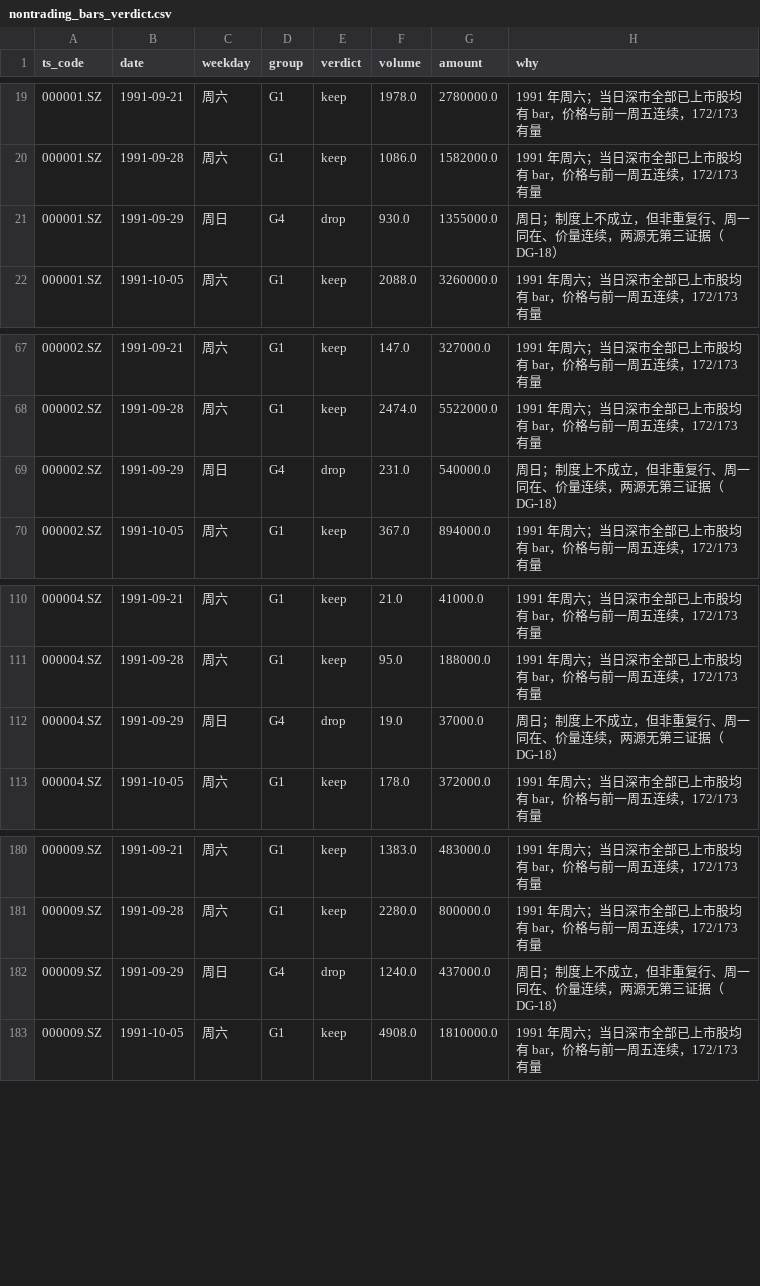
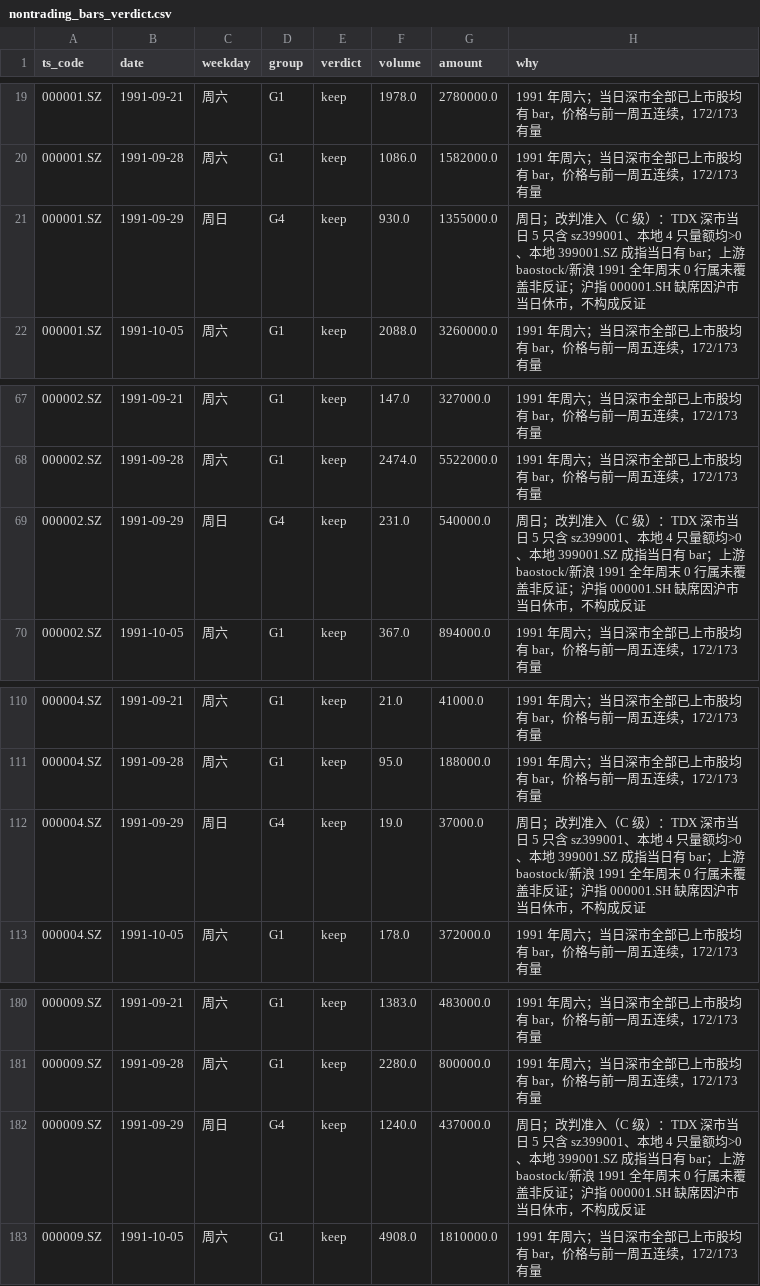
Before and after one commit to th19xcf/python-quant, a CSV file: docs/evidence/g112_nontrading_bars/nontrading_bars_verdict.csv, drawn as a sheet; only a part is shown, gaps mark what is left out.

Commit message:
chore(backup): 2026-11-13，同步 G-128 口径修正与 1991-09-29 改判准入 chore(backup): docs/数据缺口登记_正式表_2026-11-12.md G-128 行改口径标签并新增 §7 第 32 条（32 行 = 指数并集外 bar，非周末全集；周末 bar 220 行/16 只/63 日期） chore(backup): docs/evidence/g112_nontrading_bars/nontrading_bars_verdict.csv 1991-09-29 四行 drop→keep（C 级），keep 175→179 / drop 45→41 chore(backup): _backup/docs 快照两份（改前 md 576EDB71…8248B5、csv 7FA57C38…607C4）

```diff
--- a/docs/evidence/g112_nontrading_bars/nontrading_bars_verdict.csv
+++ b/docs/evidence/g112_nontrading_bars/nontrading_bars_verdict.csv
@@ -20,3 +20,3 @@ ts_code,date,weekday,group,verdict,volume,amount,why
 000001.SZ,1991-09-28,周六,G1,keep,1086.0,1582000.0,1991 年周六；当日深市全部已上市股均有 bar，价格与前一周五连续，172/173 有量
-000001.SZ,1991-09-29,周日,G4,drop,930.0,1355000.0,周日；制度上不成立，但非重复行、周一同在、价量连续，两源无第三证据（DG-18）
+000001.SZ,1991-09-29,周日,G4,keep,930.0,1355000.0,周日；改判准入（C 级）：TDX 深市当日 5 只含 sz399001、本地 4 只量额均>0、本地 399001.SZ 成指当日有 bar；上游 baostock/新浪 1991 全年周末 0 行属未覆盖非反证；沪指 000001.SH 缺席因沪市当日休市，不构成反证
 000001.SZ,1991-10-05,周六,G1,keep,2088.0,3260000.0,1991 年周六；当日深市全部已上市股均有 bar，价格与前一周五连续，172/173 有量
@@ -68,3 +68,3 @@ ts_code,date,weekday,group,verdict,volume,amount,why
 000002.SZ,1991-09-28,周六,G1,keep,2474.0,5522000.0,1991 年周六；当日深市全部已上市股均有 bar，价格与前一周五连续，172/173 有量
-000002.SZ,1991-09-29,周日,G4,drop,231.0,540000.0,周日；制度上不成立，但非重复行、周一同在、价量连续，两源无第三证据（DG-18）
+000002.SZ,1991-09-29,周日,G4,keep,231.0,540000.0,周日；改判准入（C 级）：TDX 深市当日 5 只含 sz399001、本地 4 只量额均>0、本地 399001.SZ 成指当日有 bar；上游 baostock/新浪 1991 全年周末 0 行属未覆盖非反证；沪指 000001.SH 缺席因沪市当日休市，不构成反证
 000002.SZ,1991-10-05,周六,G1,keep,367.0,894000.0,1991 年周六；当日深市全部已上市股均有 bar，价格与前一周五连续，172/173 有量
@@ -111,3 +111,3 @@ ts_code,date,weekday,group,verdict,volume,amount,why
 000004.SZ,1991-09-28,周六,G1,keep,95.0,188000.0,1991 年周六；当日深市全部已上市股均有 bar，价格与前一周五连续，172/173 有量
-000004.SZ,1991-09-29,周日,G4,drop,19.0,37000.0,周日；制度上不成立，但非重复行、周一同在、价量连续，两源无第三证据（DG-18）
+000004.SZ,1991-09-29,周日,G4,keep,19.0,37000.0,周日；改判准入（C 级）：TDX 深市当日 5 只含 sz399001、本地 4 只量额均>0、本地 399001.SZ 成指当日有 bar；上游 baostock/新浪 1991 全年周末 0 行属未覆盖非反证；沪指 000001.SH 缺席因沪市当日休市，不构成反证
 000004.SZ,1991-10-05,周六,G1,keep,178.0,372000.0,1991 年周六；当日深市全部已上市股均有 bar，价格与前一周五连续，172/173 有量
@@ -181,3 +181,3 @@ ts_code,date,weekday,group,verdict,volume,amount,why
 000009.SZ,1991-09-28,周六,G1,keep,2280.0,800000.0,1991 年周六；当日深市全部已上市股均有 bar，价格与前一周五连续，172/173 有量
-000009.SZ,1991-09-29,周日,G4,drop,1240.0,437000.0,周日；制度上不成立，但非重复行、周一同在、价量连续，两源无第三证据（DG-18）
+000009.SZ,1991-09-29,周日,G4,keep,1240.0,437000.0,周日；改判准入（C 级）：TDX 深市当日 5 只含 sz399001、本地 4 只量额均>0、本地 399001.SZ 成指当日有 bar；上游 baostock/新浪 1991 全年周末 0 行属未覆盖非反证；沪指 000001.SH 缺席因沪市当日休市，不构成反证
 000009.SZ,1991-10-05,周六,G1,keep,4908.0,1810000.0,1991 年周六；当日深市全部已上市股均有 bar，价格与前一周五连续，172/173 有量
```
Also changed, not shown: 1 other file.
